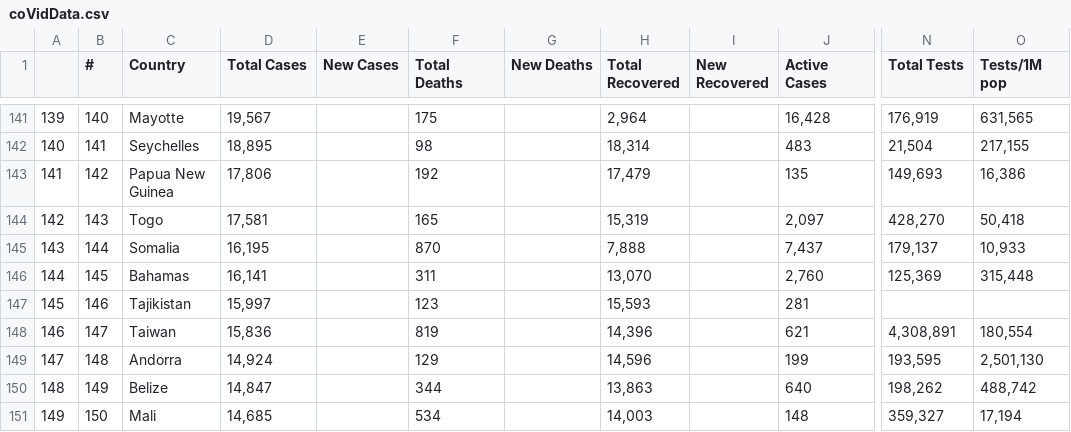
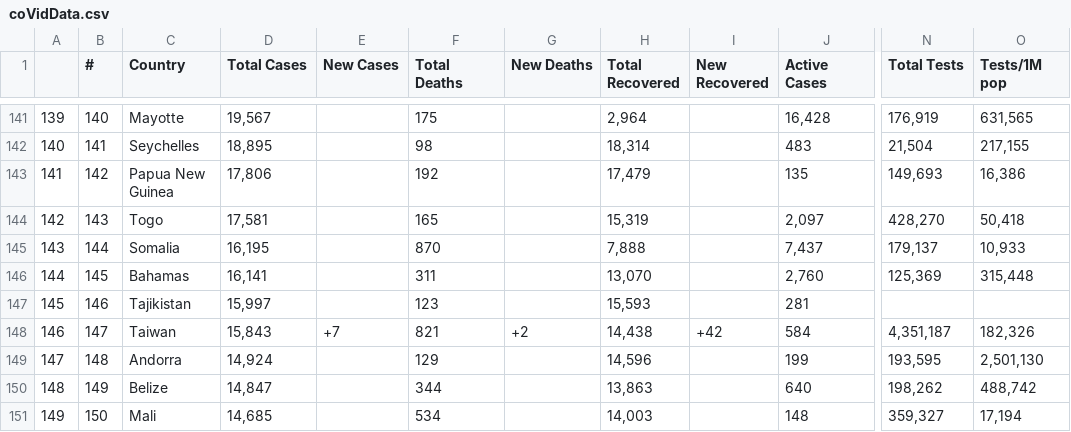
Before and after one commit to AirmanKolberg/CoVid-WorldOMeter-API, a CSV file: coVidData.csv, drawn as a sheet; only a part is shown, gaps mark what is left out; the diff names each change by its address in the sheet, - before the commit and + after, or states it on an @@ line.

Commit message:
📲  Current Global CoVid Data

```diff
--- a/coVidData.csv
+++ b/coVidData.csv
-D148 (Total Cases): 15,836
+D148 (Total Cases): 15,843
-E148 (New Cases): (empty)
+E148 (New Cases): +7
-F148 (Total Deaths): 819
+F148 (Total Deaths): 821
-G148 (New Deaths): (empty)
+G148 (New Deaths): +2
-H148 (Total Recovered): 14,396
+H148 (Total Recovered): 14,438
-I148 (New Recovered): (empty)
+I148 (New Recovered): +42
-J148 (Active Cases): 621
+J148 (Active Cases): 584
-N148 (Total Tests): 4,308,891
+N148 (Total Tests): 4,351,187
-O148 (Tests/1M pop): 180,554
+O148 (Tests/1M pop): 182,326
```
